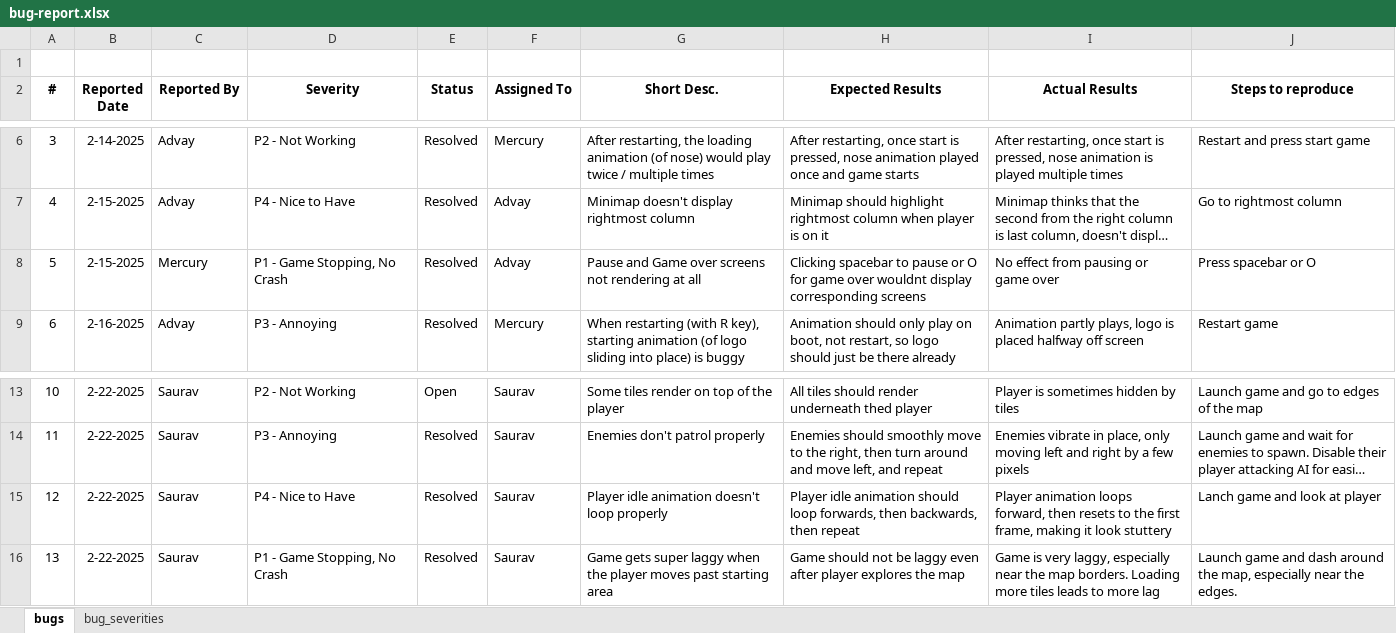
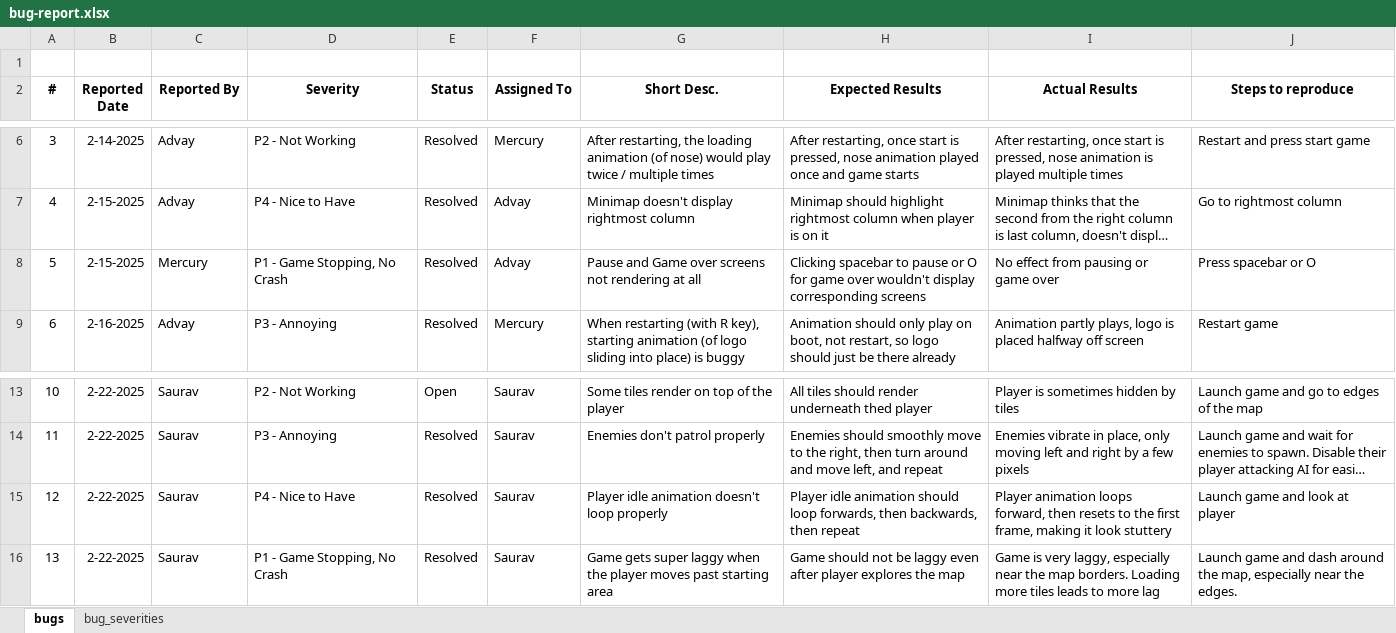
Before and after one commit to advayy/Amoebash, an Excel workbook: doc/bug-report.xlsx, sheet bugs, drawn as a sheet; only a part is shown, gaps mark what is left out; long unchanged cells end in …; values as stored, in another font and other column widths than the file's, no borders; charts and pictures and table styles not drawn; the diff names each change by its address in the sheet, - before the commit and + after, or states it on an @@ line.

Commit message:
fixed typo in bug report

```diff
--- a/doc/bug-report.xlsx (sheet bugs)
+++ b/doc/bug-report.xlsx (sheet bugs)
-H8 (Expected Results): …game over wouldnt display corresponding…
+H8 (Expected Results): …game over wouldn't display corresponding…
-J15 (Steps to reproduce): Lanch game and look at player
+J15 (Steps to reproduce): Launch game and look at player
```
